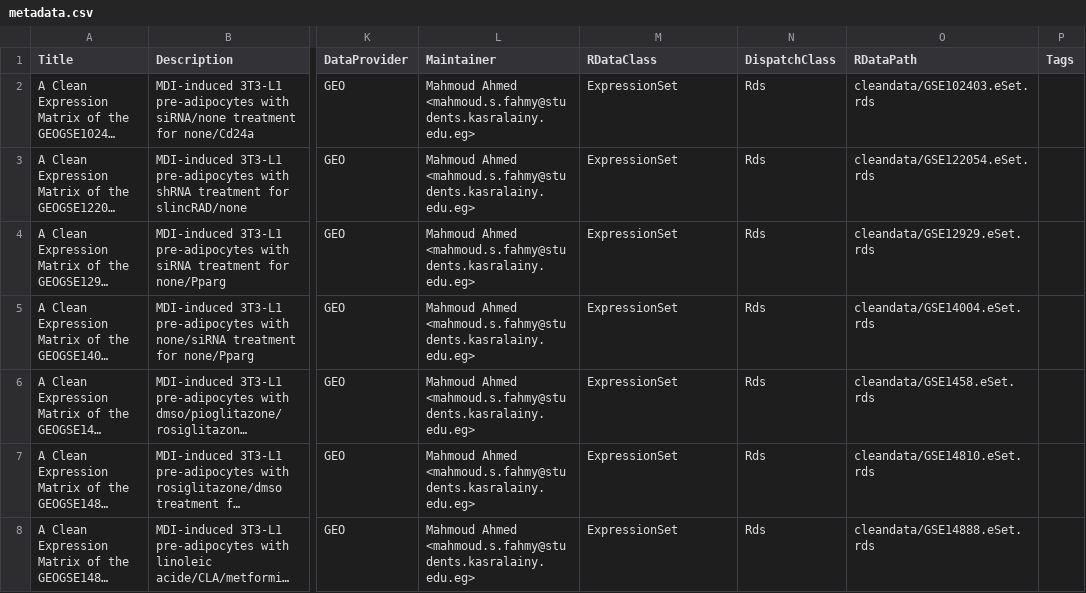
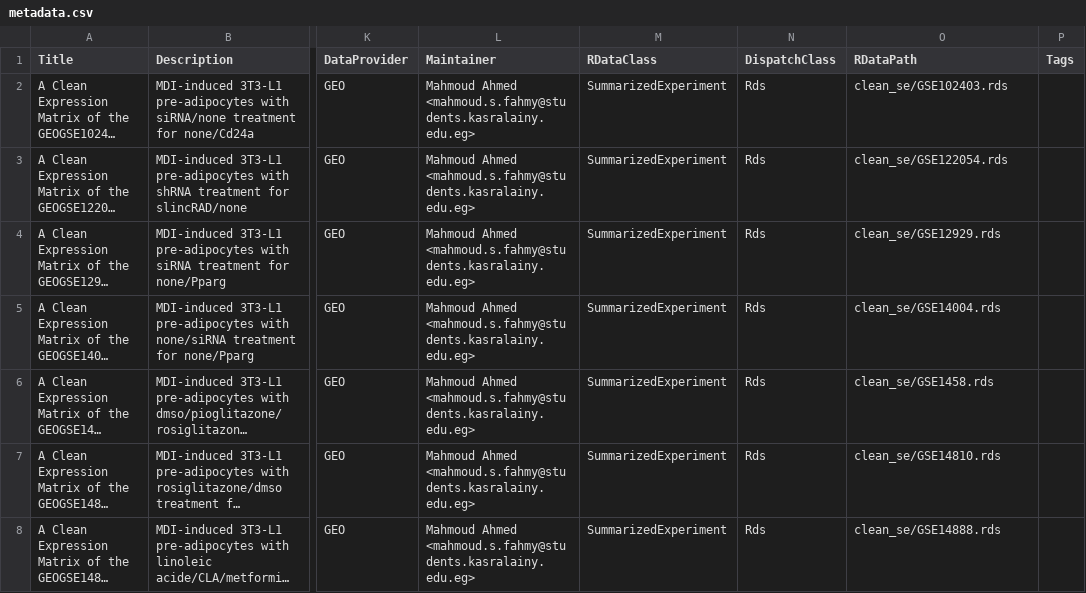
Before and after one commit to bioc/curatedAdipoArray, a CSV file: inst/extdata/metadata.csv, drawn as a sheet; only a part is shown, gaps mark what is left out; long unchanged cells end in …; the diff covers the shown part only; the diff names each change by its address in the sheet, - before the commit and + after, or states it on an @@ line.

Commit message:
Response to https://github.com/Bioconductor/Contributions/issues/1311#issuecomment-571372838         - Change license file to plain text         - Change expression sets to summarized experiment object         - Add links to related packages in the vignette

```diff
--- a/inst/extdata/metadata.csv
+++ b/inst/extdata/metadata.csv
-M2:M8 (RDataClass): ExpressionSet
+M2:M8 (RDataClass): SummarizedExperiment
-O2 (RDataPath): cleandata/GSE102403.eSet.rds
+O2 (RDataPath): clean_se/GSE102403.rds
-O3 (RDataPath): cleandata/GSE122054.eSet.rds
+O3 (RDataPath): clean_se/GSE122054.rds
-O4 (RDataPath): cleandata/GSE12929.eSet.rds
+O4 (RDataPath): clean_se/GSE12929.rds
-O5 (RDataPath): cleandata/GSE14004.eSet.rds
+O5 (RDataPath): clean_se/GSE14004.rds
-O6 (RDataPath): cleandata/GSE1458.eSet.rds
+O6 (RDataPath): clean_se/GSE1458.rds
-O7 (RDataPath): cleandata/GSE14810.eSet.rds
+O7 (RDataPath): clean_se/GSE14810.rds
-O8 (RDataPath): cleandata/GSE14888.eSet.rds
+O8 (RDataPath): clean_se/GSE14888.rds
```
Also changed, not shown: 85 edited cells elsewhere in this file, 7 other files.
